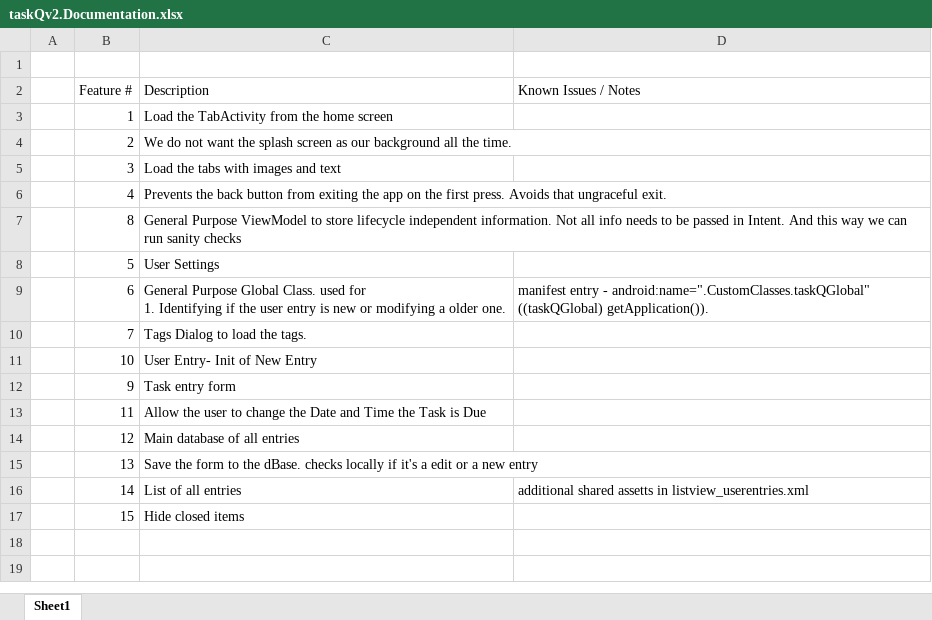
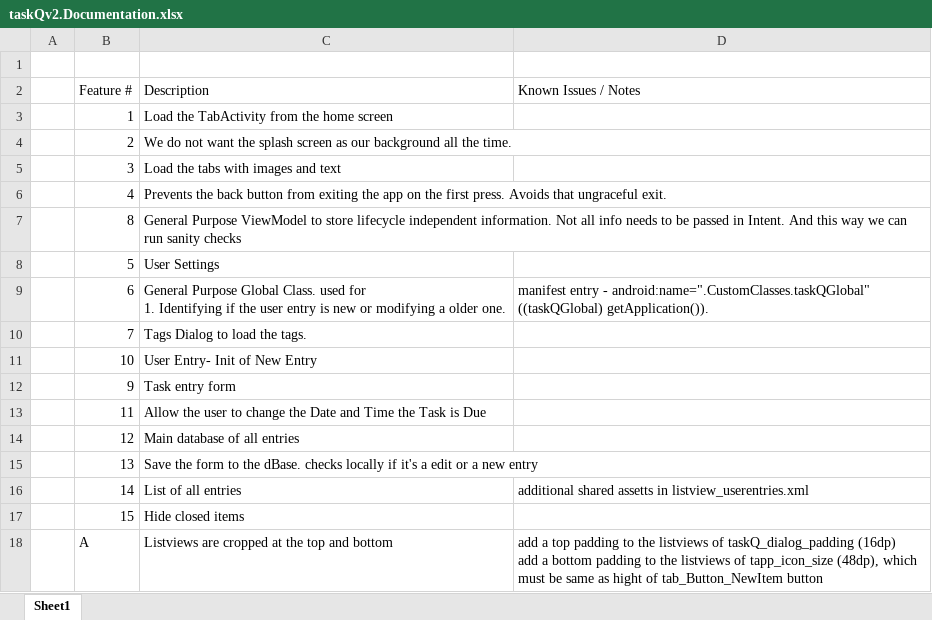
Before and after one commit to Tejas-Beedkar/taskQ, an Excel workbook: Doc/taskQv2.Documentation.xlsx, sheet Sheet1, drawn as a sheet; values as stored, in another font and other column widths than the file's, no borders; ↵ is a line break in a cell; the diff names each change by its address in the sheet, - before the commit and + after, or states it on an @@ line.

Commit message:
List View - All implemented

```diff
--- a/Doc/taskQv2.Documentation.xlsx (sheet Sheet1)
+++ b/Doc/taskQv2.Documentation.xlsx (sheet Sheet1)
+row 18:  | A | Listviews are cropped at the top and bottom | add a top padding to the listviews of taskQ_dialog_padding (16dp) ↵ add a bottom padding to the listviews of tapp_icon_size (48dp), which must be same as hight of tab_Button_NewItem button
```
Also changed, not shown: 17 other files.
